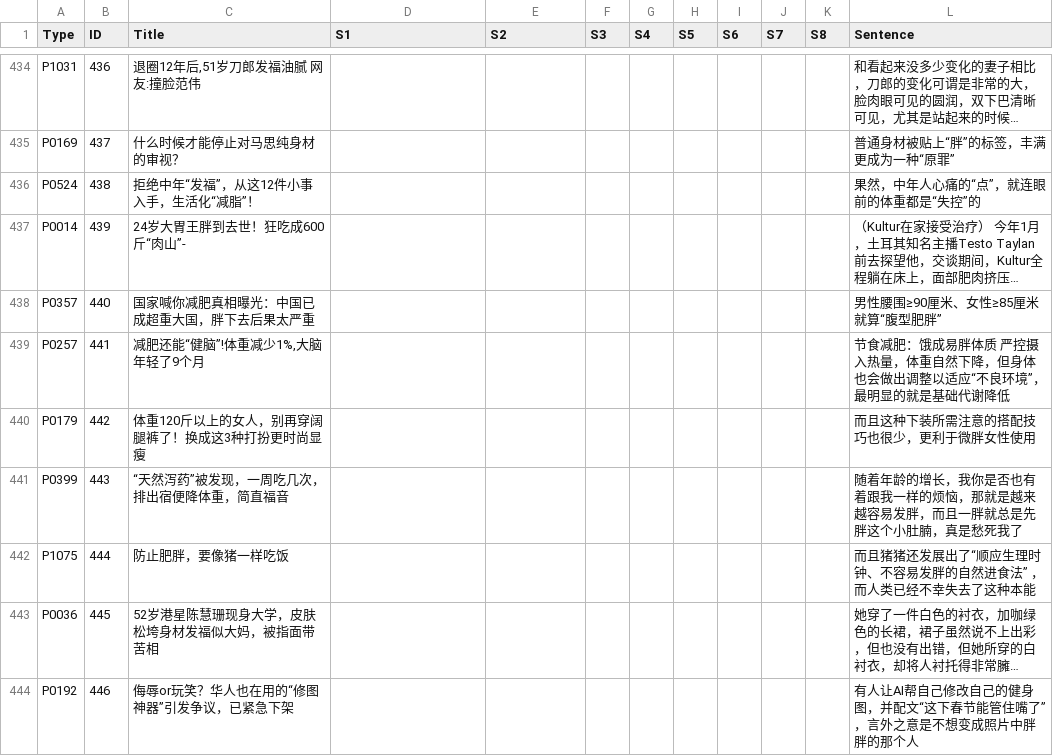
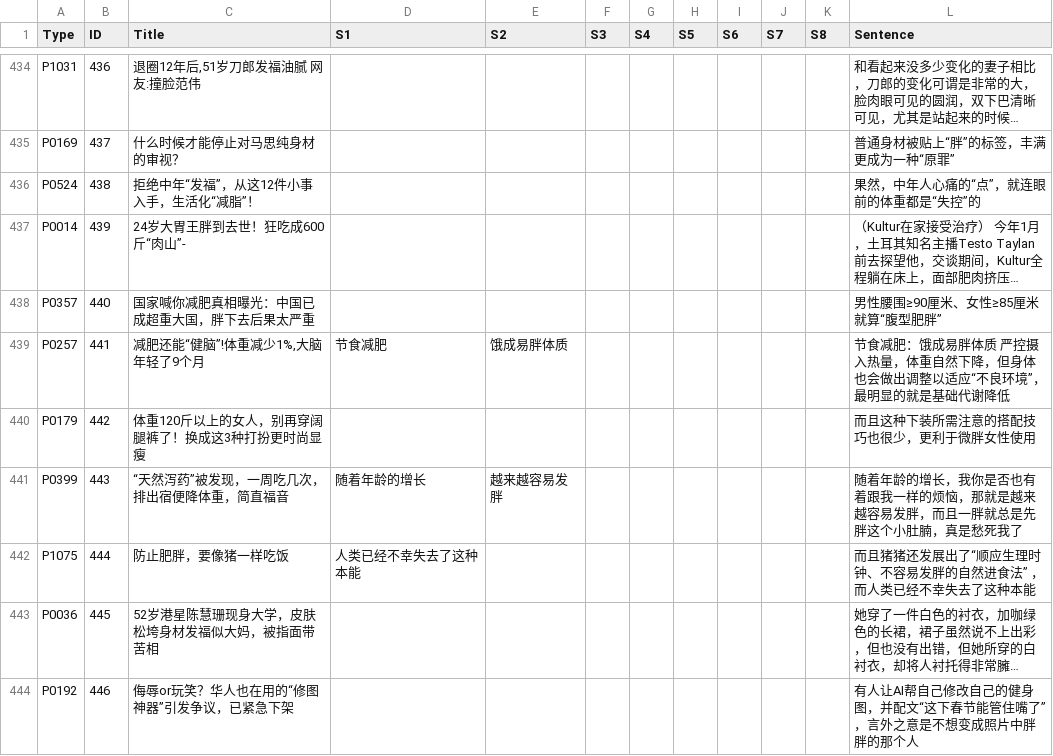
Before and after one commit to Yixi-Yeeshe/obesity-causes-coding, a CSV file: obesity causes.csv, drawn as a sheet; only a part is shown, gaps mark what is left out; long unchanged cells end in …; the diff covers the shown part only; the diff names each change by its address in the sheet, - before the commit and + after, or states it on an @@ line.

```diff
--- a/obesity causes.csv
+++ b/obesity causes.csv
-D439 (S1): (empty)
+D439 (S1): 节食减肥
-E439 (S2): (empty)
+E439 (S2): 饿成易胖体质
-D441 (S1): (empty)
+D441 (S1): 随着年龄的增长
-E441 (S2): (empty)
+E441 (S2): 越来越容易发胖
-D442 (S1): (empty)
+D442 (S1): 人类已经不幸失去了这种本能
```
Also changed, not shown: 103 edited cells elsewhere in this file.
